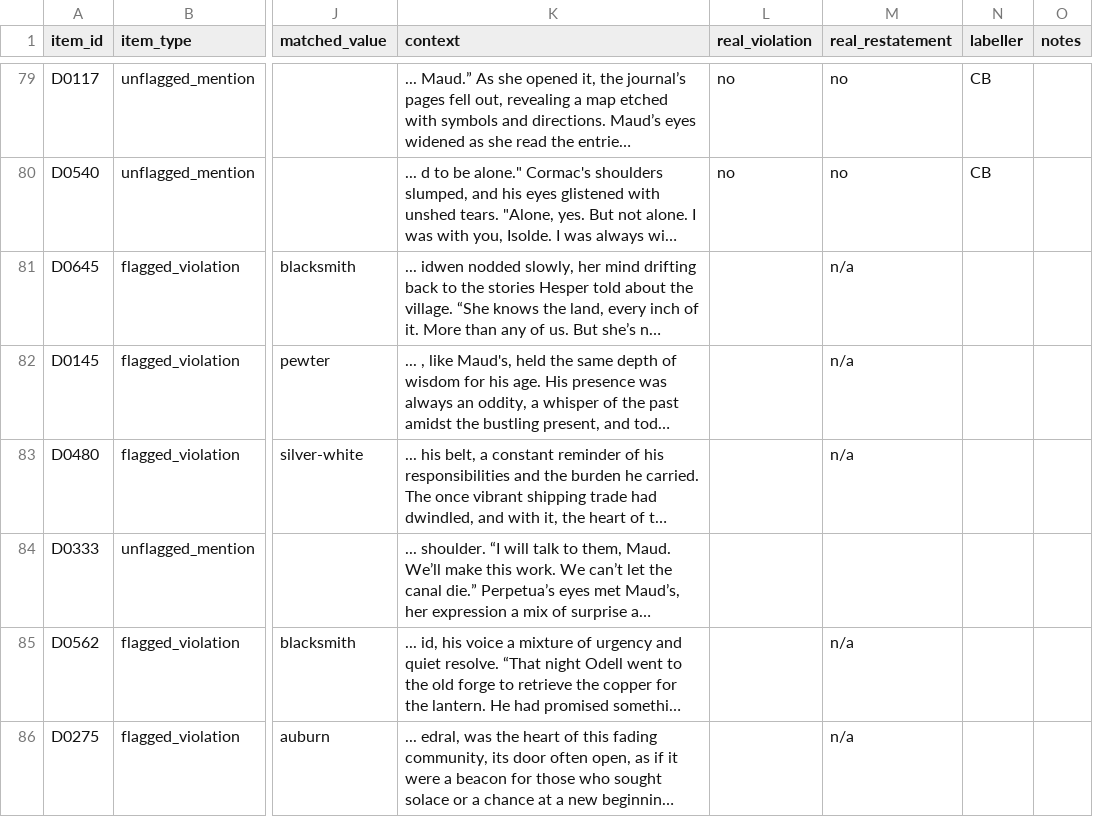
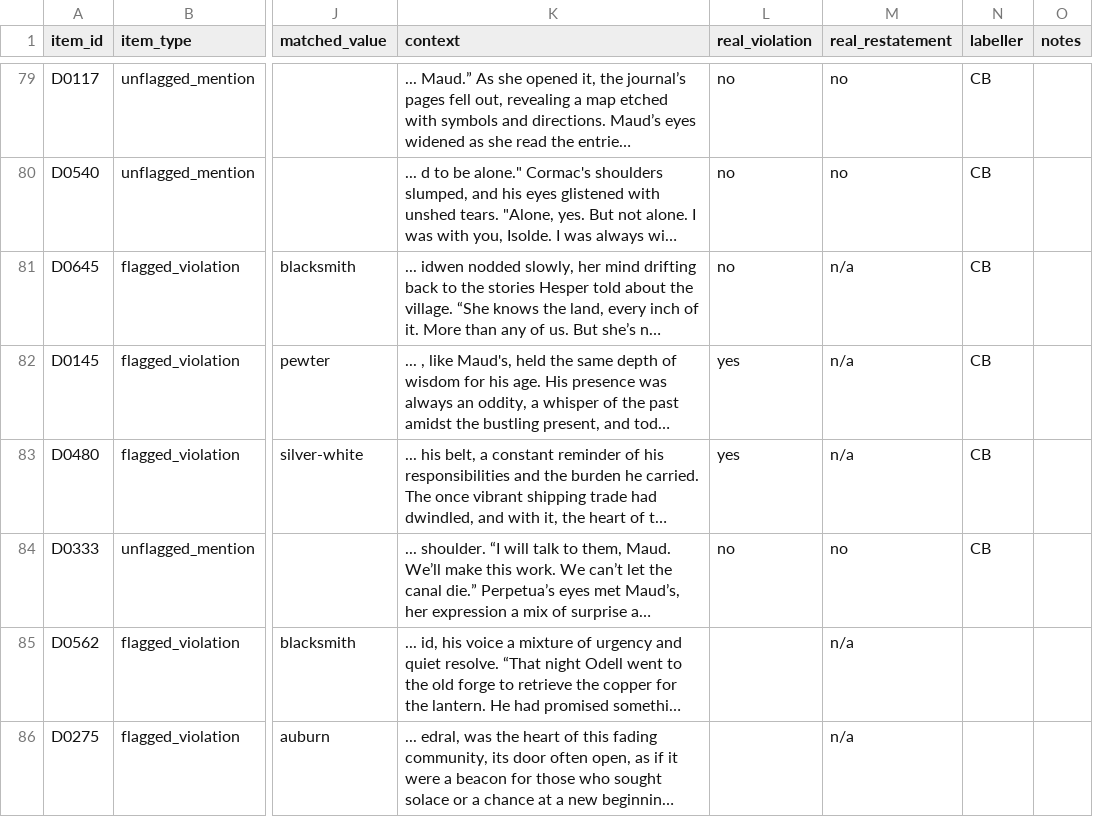
Before and after one commit to GIND123/Dynamic-Story-Graph, a CSV file: audit/detector/annotators/annotator_01.csv, drawn as a sheet; only a part is shown, gaps mark what is left out; long unchanged cells end in …; the diff names each change by its address in the sheet, - before the commit and + after, or states it on an @@ line.

Commit message:
Labels: annotator_01 detector 83/351, calculus 0/150 [skip ci]

```diff
--- a/audit/detector/annotators/annotator_01.csv
+++ b/audit/detector/annotators/annotator_01.csv
-L81 (real_violation): (empty)
+L81 (real_violation): no
-N81:N84 (labeller): (empty)
+N81:N84 (labeller): CB
-L82:L83 (real_violation): (empty)
+L82:L83 (real_violation): yes
-L84 (real_violation): (empty)
+L84 (real_violation): no
-M84 (real_restatement): (empty)
+M84 (real_restatement): no
```
